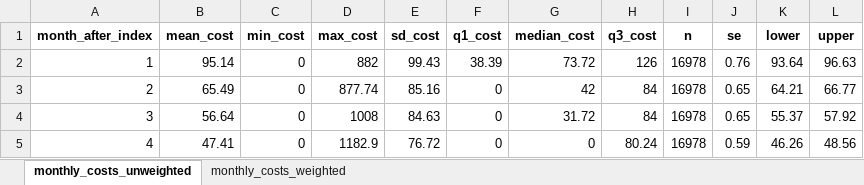
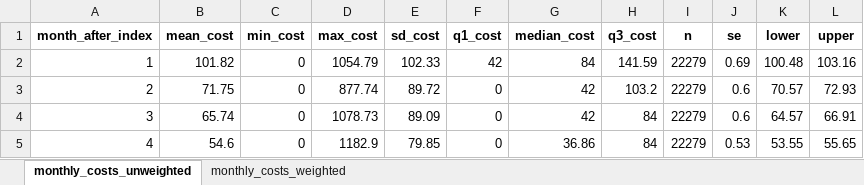
Before and after one commit to HEOR-NDORMS/OMOP-Validation-Study, an Excel workbook: OMOP Analysis/Results/Output_monthly_costs_OMOP.xlsx, sheet monthly_costs_unweighted, drawn as a sheet; only a part is shown; values as stored, in another font and other column widths than the file's, no borders; the diff covers the shown part only; the diff names each change by its address in the sheet, - before the commit and + after, or states it on an @@ line.

```diff
--- a/OMOP Analysis/Results/Output_monthly_costs_OMOP.xlsx (sheet monthly_costs_unweighted)
+++ b/OMOP Analysis/Results/Output_monthly_costs_OMOP.xlsx (sheet monthly_costs_unweighted)
-B2 (mean_cost): 95.14
+B2 (mean_cost): 101.82
-D2 (max_cost): 882
+D2 (max_cost): 1054.79
-E2 (sd_cost): 99.43
+E2 (sd_cost): 102.33
-F2 (q1_cost): 38.39
+F2 (q1_cost): 42
-G2 (median_cost): 73.72
+G2 (median_cost): 84
-H2 (q3_cost): 126
+H2 (q3_cost): 141.59
-I2:I5 (n): 16978
+I2:I5 (n): 22279
-J2 (se): 0.76
+J2 (se): 0.69
-K2 (lower): 93.64
+K2 (lower): 100.48
-L2 (upper): 96.63
+L2 (upper): 103.16
-B3 (mean_cost): 65.49
+B3 (mean_cost): 71.75
-E3 (sd_cost): 85.16
+E3 (sd_cost): 89.72
-H3 (q3_cost): 84
+H3 (q3_cost): 103.2
-J3:J4 (se): 0.65
+J3:J4 (se): 0.6
-K3 (lower): 64.21
+K3 (lower): 70.57
-L3 (upper): 66.77
+L3 (upper): 72.93
-B4 (mean_cost): 56.64
+B4 (mean_cost): 65.74
-D4 (max_cost): 1008
+D4 (max_cost): 1078.73
-E4 (sd_cost): 84.63
+E4 (sd_cost): 89.09
-G4 (median_cost): 31.72
+G4 (median_cost): 42
-K4 (lower): 55.37
+K4 (lower): 64.57
-L4 (upper): 57.92
+L4 (upper): 66.91
-B5 (mean_cost): 47.41
+B5 (mean_cost): 54.6
-E5 (sd_cost): 76.72
+E5 (sd_cost): 79.85
-G5 (median_cost): 0
+G5 (median_cost): 36.86
-H5 (q3_cost): 80.24
+H5 (q3_cost): 84
-J5 (se): 0.59
+J5 (se): 0.53
-K5 (lower): 46.26
+K5 (lower): 53.55
-L5 (upper): 48.56
+L5 (upper): 55.65
```
Also changed, not shown: 135 edited cells elsewhere in this sheet, sheet monthly_costs_weighted, OMOP Analysis/Results/Output_costs_OMOP-Adjusted.xlsx, OMOP Analysis/Results/Output_costs_OMOP-Unadjusted_Boot.xlsx, 10 other files.
